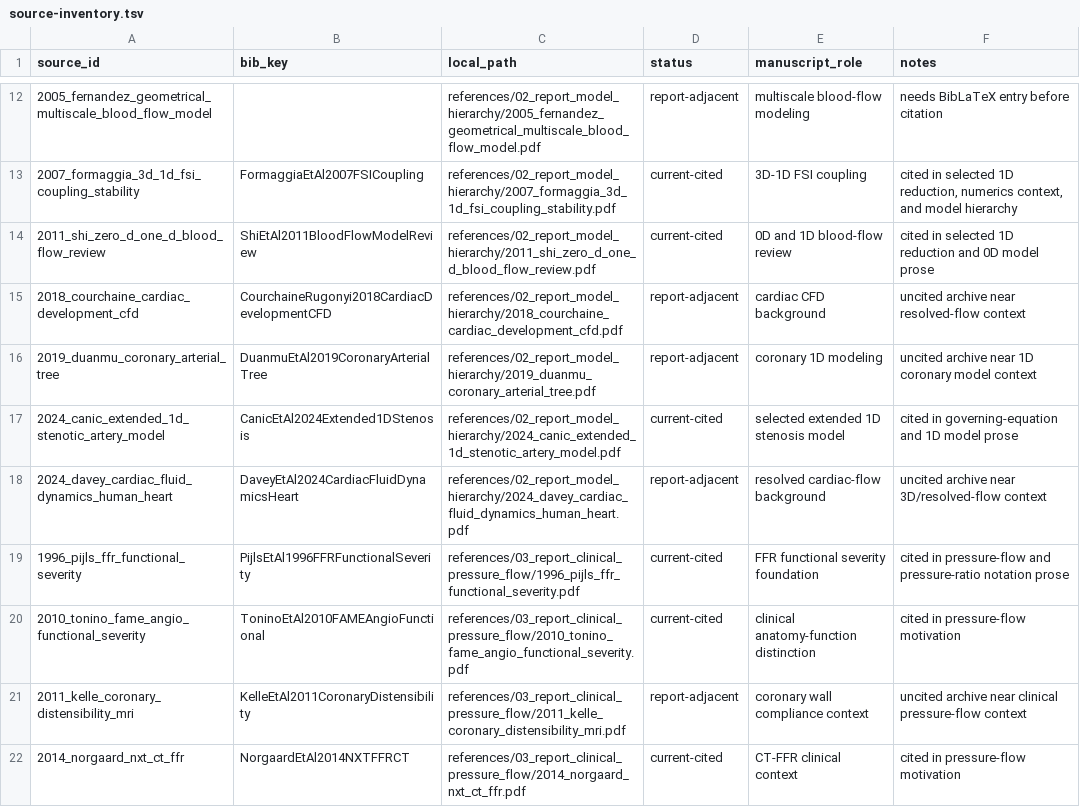
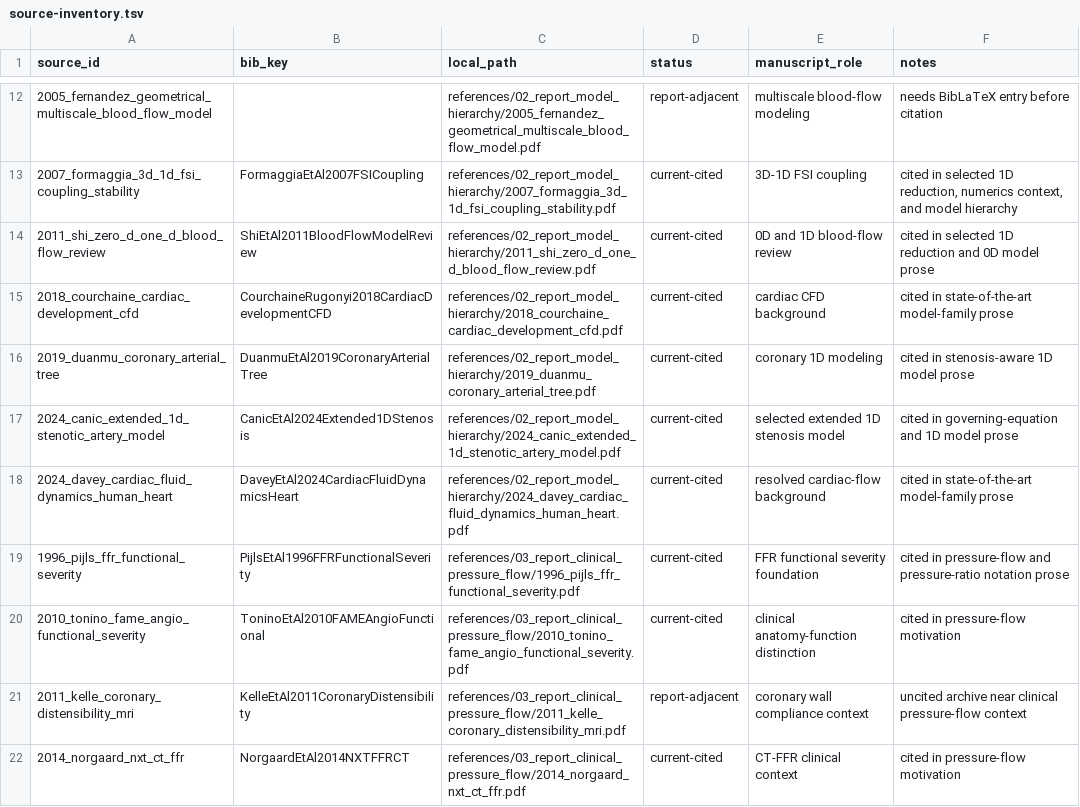
Before and after one commit to danphenderson/masters-report, a TSV file: references/source-inventory.tsv, drawn as a sheet; only a part is shown, gaps mark what is left out; the diff covers the shown part only.

Commit message:
Sync executive assessment report closeout

```diff
--- a/references/source-inventory.tsv
+++ b/references/source-inventory.tsv
@@ -14,6 +14,6 @@ source_id	bib_key	local_path	status	manuscript_role	notes
 2011_shi_zero_d_one_d_blood_flow_review	ShiEtAl2011BloodFlowModelReview	references/02_report_model_hierarchy/2011_shi_zero_d_one_d_blood_flow_review.pdf	current-cited	0D and 1D blood-flow review	cited in selected 1D reduction and 0D model prose
-2018_courchaine_cardiac_development_cfd	CourchaineRugonyi2018CardiacDevelopmentCFD	references/02_report_model_hierarchy/2018_courchaine_cardiac_development_cfd.pdf	report-adjacent	cardiac CFD background	uncited archive near resolved-flow context
-2019_duanmu_coronary_arterial_tree	DuanmuEtAl2019CoronaryArterialTree	references/02_report_model_hierarchy/2019_duanmu_coronary_arterial_tree.pdf	report-adjacent	coronary 1D modeling	uncited archive near 1D coronary model context
+2018_courchaine_cardiac_development_cfd	CourchaineRugonyi2018CardiacDevelopmentCFD	references/02_report_model_hierarchy/2018_courchaine_cardiac_development_cfd.pdf	current-cited	cardiac CFD background	cited in state-of-the-art model-family prose
+2019_duanmu_coronary_arterial_tree	DuanmuEtAl2019CoronaryArterialTree	references/02_report_model_hierarchy/2019_duanmu_coronary_arterial_tree.pdf	current-cited	coronary 1D modeling	cited in stenosis-aware 1D model prose
 2024_canic_extended_1d_stenotic_artery_model	CanicEtAl2024Extended1DStenosis	references/02_report_model_hierarchy/2024_canic_extended_1d_stenotic_artery_model.pdf	current-cited	selected extended 1D stenosis model	cited in governing-equation and 1D model prose
-2024_davey_cardiac_fluid_dynamics_human_heart	DaveyEtAl2024CardiacFluidDynamicsHeart	references/02_report_model_hierarchy/2024_davey_cardiac_fluid_dynamics_human_heart.pdf	report-adjacent	resolved cardiac-flow background	uncited archive near 3D/resolved-flow context
+2024_davey_cardiac_fluid_dynamics_human_heart	DaveyEtAl2024CardiacFluidDynamicsHeart	references/02_report_model_hierarchy/2024_davey_cardiac_fluid_dynamics_human_heart.pdf	current-cited	resolved cardiac-flow background	cited in state-of-the-art model-family prose
 1996_pijls_ffr_functional_severity	PijlsEtAl1996FFRFunctionalSeverity	references/03_report_clinical_pressure_flow/1996_pijls_ffr_functional_severity.pdf	current-cited	FFR functional severity foundation	cited in pressure-flow and pressure-ratio notation prose
```
Also changed, not shown: 1 added row and 13 edited cells elsewhere in this file, 22 other files.
